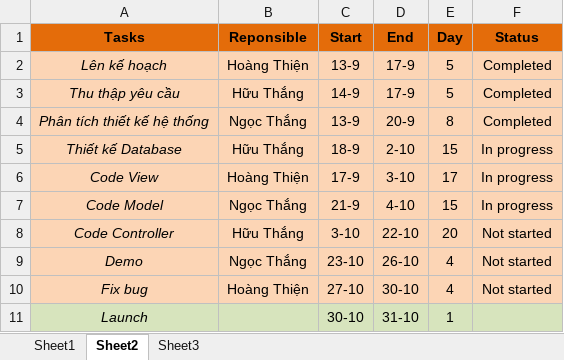
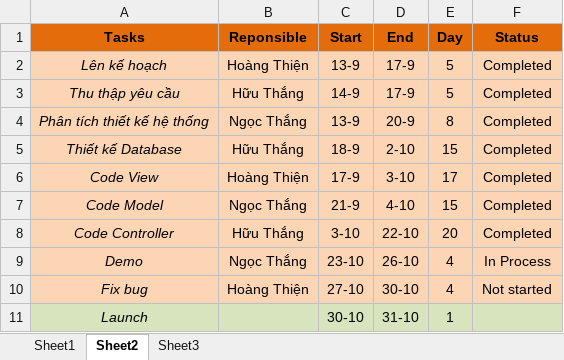
Before and after one commit to thiennguyen2901/phattrienungdung, an Excel workbook: ProjectPlan.xlsx, sheet Sheet2, drawn as a sheet; values as stored, in another font and other column widths than the file's, no borders; the diff names each change by its address in the sheet, - before the commit and + after, or states it on an @@ line.

Commit message:
Update 24/10/2016

```diff
--- a/ProjectPlan.xlsx (sheet Sheet2)
+++ b/ProjectPlan.xlsx (sheet Sheet2)
-F5:F7 (Status): In progress
+F5:F7 (Status): Completed
-F8 (Status): Not started
+F8 (Status): Completed
-F9 (Status): Not started
+F9 (Status): In Process
```
